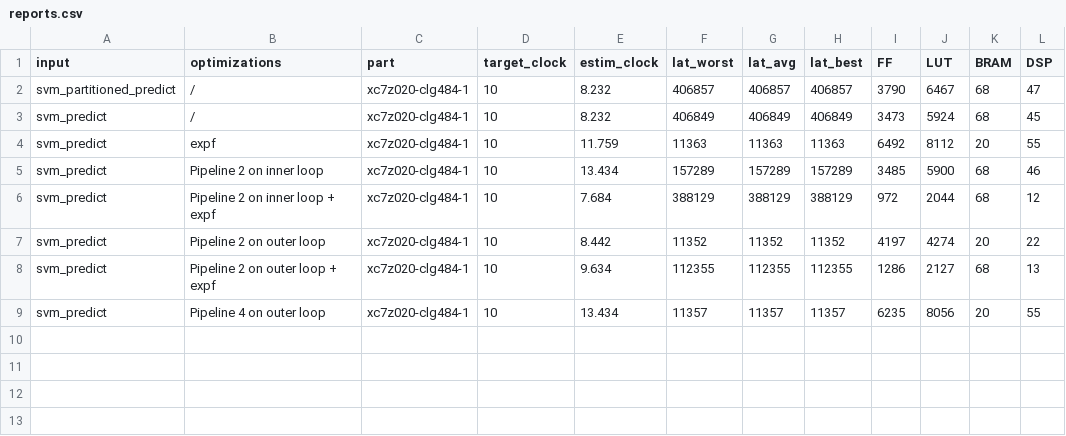
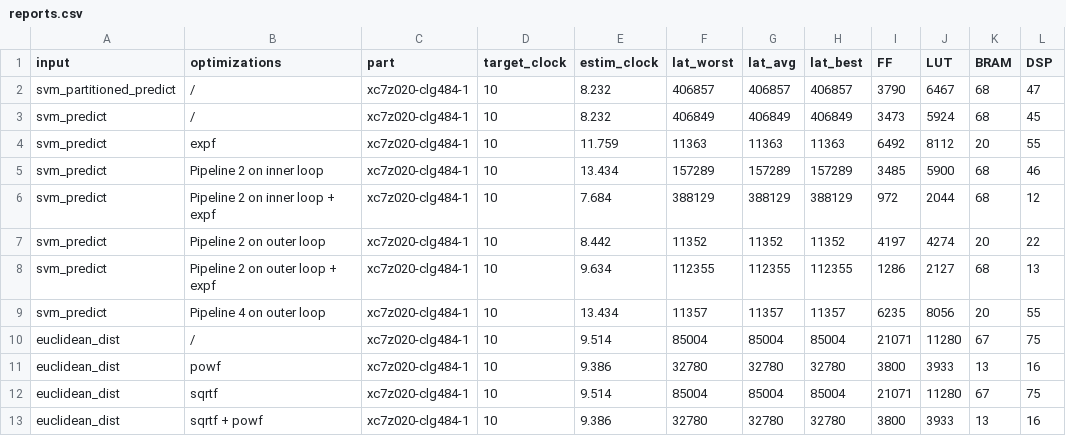
Before and after one commit to tiagolascasas/HLS-Projects, a CSV file: vivado_hls_examples/reports.csv, drawn as a sheet; the diff names each change by its address in the sheet, - before the commit and + after, or states it on an @@ line.

Commit message:
Further testing with sqrtf and powf

```diff
--- a/vivado_hls_examples/reports.csv
+++ b/vivado_hls_examples/reports.csv
+row 10: euclidean_dist | / | xc7z020-clg484-1 | 10 | 9.514 | 85004 | 85004 | 85004 | 21071 | 11280 | 67 | 75
+row 11: euclidean_dist | powf | xc7z020-clg484-1 | 10 | 9.386 | 32780 | 32780 | 32780 | 3800 | 3933 | 13 | 16
+row 12: euclidean_dist | sqrtf | xc7z020-clg484-1 | 10 | 9.514 | 85004 | 85004 | 85004 | 21071 | 11280 | 67 | 75
+row 13: euclidean_dist | sqrtf + powf | xc7z020-clg484-1 | 10 | 9.386 | 32780 | 32780 | 32780 | 3800 | 3933 | 13 | 16
```
Also changed, not shown: 14 other files.
